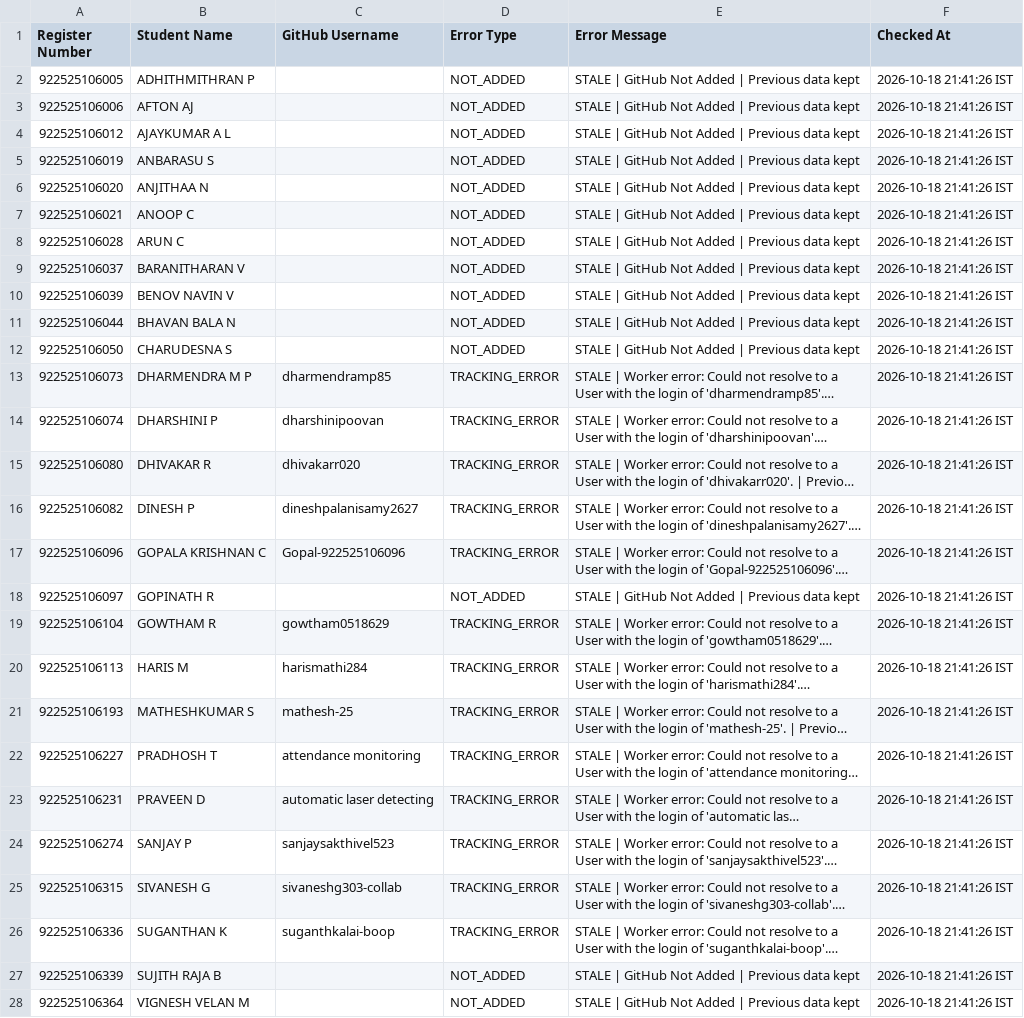
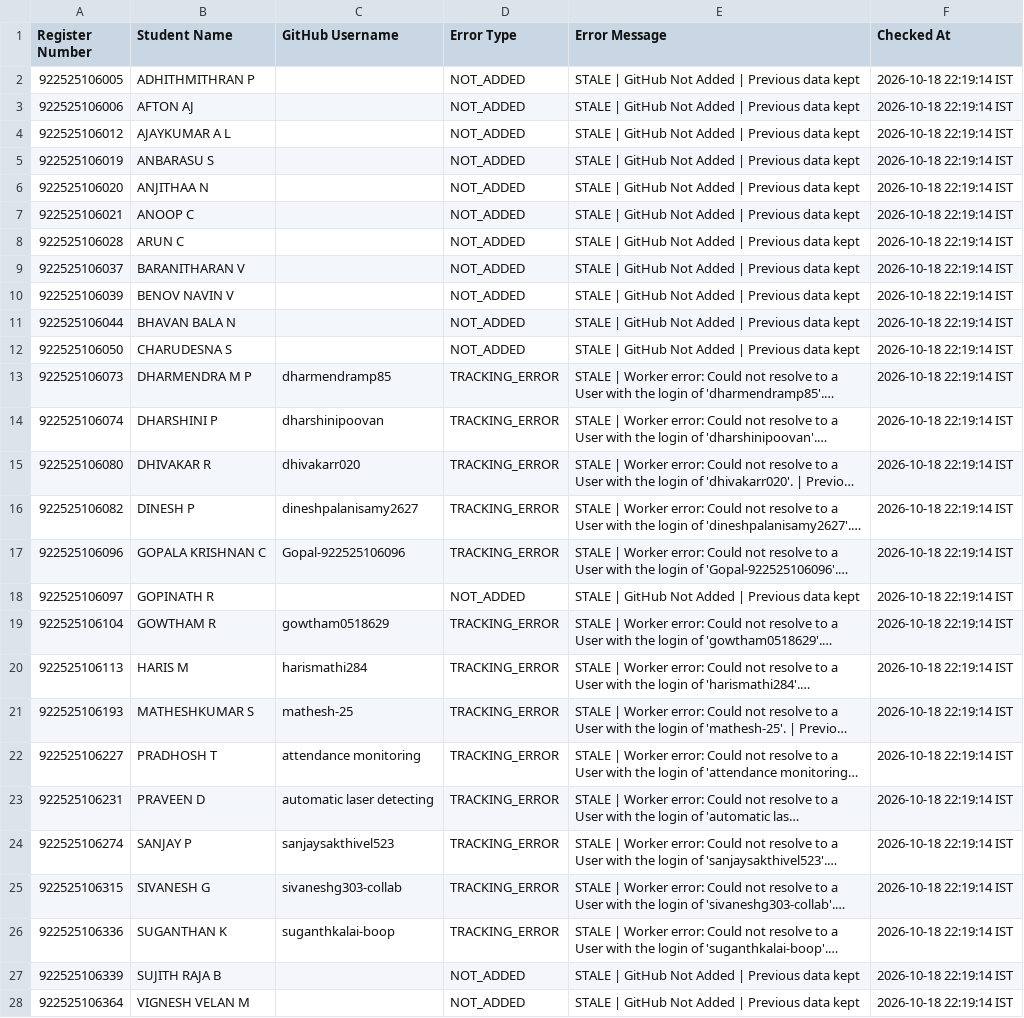
Before and after one commit to sabareesh2008/ECE-DEPARTMENT-coding-skills-tracker, a CSV file: GitHubErrors.csv, drawn as a sheet; long unchanged cells end in …; the diff names each change by its address in the sheet, - before the commit and + after, or states it on an @@ line.

```diff
--- a/GitHubErrors.csv
+++ b/GitHubErrors.csv
-F2:F28 (Checked At): 2026-10-18 21:41:26 IST
+F2:F28 (Checked At): 2026-10-18 22:19:14 IST
```
Also changed, not shown: GitHubLiveData.csv, 1 other file.
